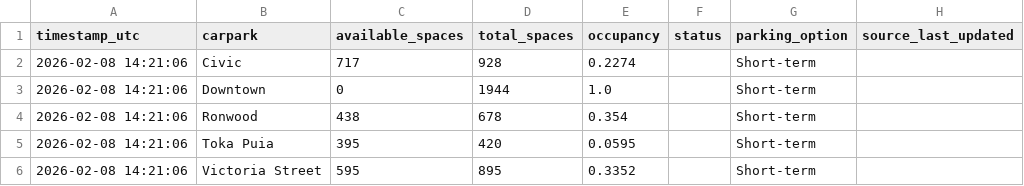
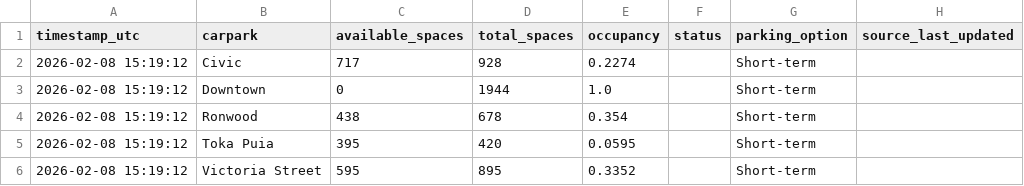
Before and after one commit to crystal941/dynamic-carpark-analytics, a CSV file: data/latest.csv, drawn as a sheet.

```diff
--- a/data/latest.csv
+++ b/data/latest.csv
@@ -1,6 +1,6 @@
 timestamp_utc,carpark,available_spaces,total_spaces,occupancy,status,parking_option,source_last_updated
-2026-02-08 14:21:06,Civic,717,928,0.2274,,Short-term,
-2026-02-08 14:21:06,Downtown,0,1944,1.0,,Short-term,
-2026-02-08 14:21:06,Ronwood,438,678,0.354,,Short-term,
-2026-02-08 14:21:06,Toka Puia,395,420,0.0595,,Short-term,
-2026-02-08 14:21:06,Victoria Street,595,895,0.3352,,Short-term,
+2026-02-08 15:19:12,Civic,717,928,0.2274,,Short-term,
+2026-02-08 15:19:12,Downtown,0,1944,1.0,,Short-term,
+2026-02-08 15:19:12,Ronwood,438,678,0.354,,Short-term,
+2026-02-08 15:19:12,Toka Puia,395,420,0.0595,,Short-term,
+2026-02-08 15:19:12,Victoria Street,595,895,0.3352,,Short-term,
```
Also changed, not shown: data/history.csv, 1 other file.
